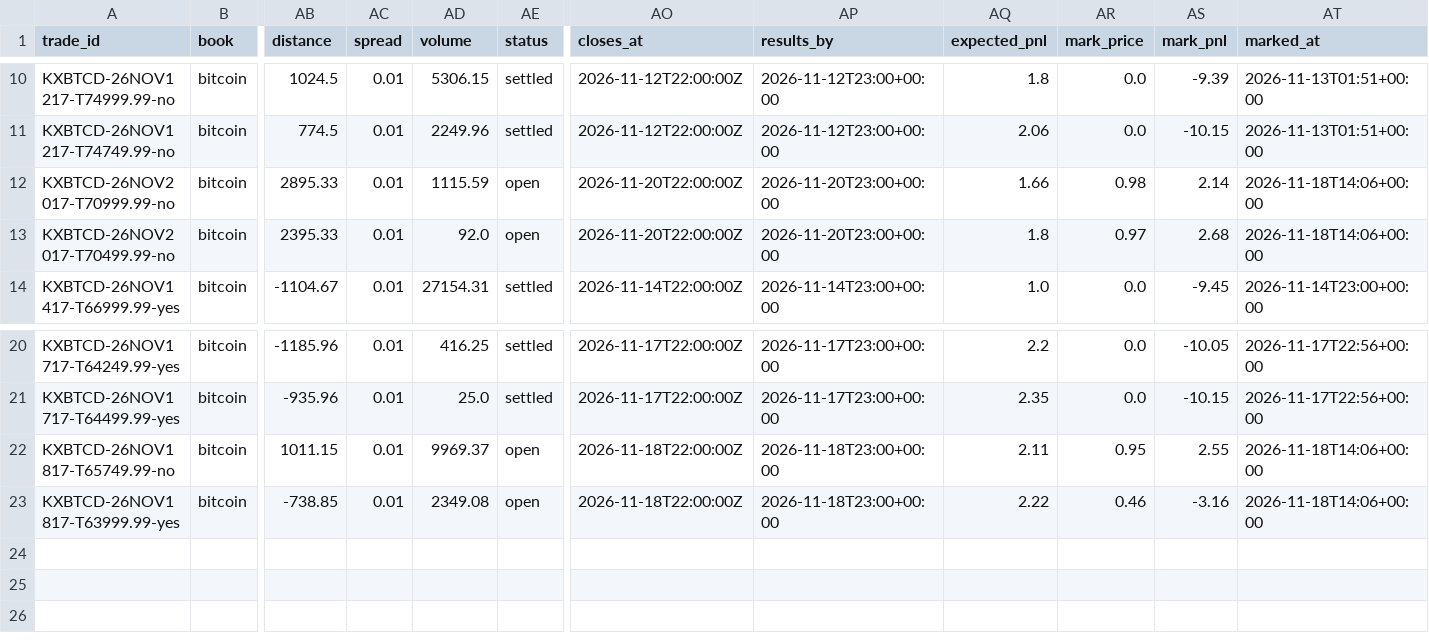
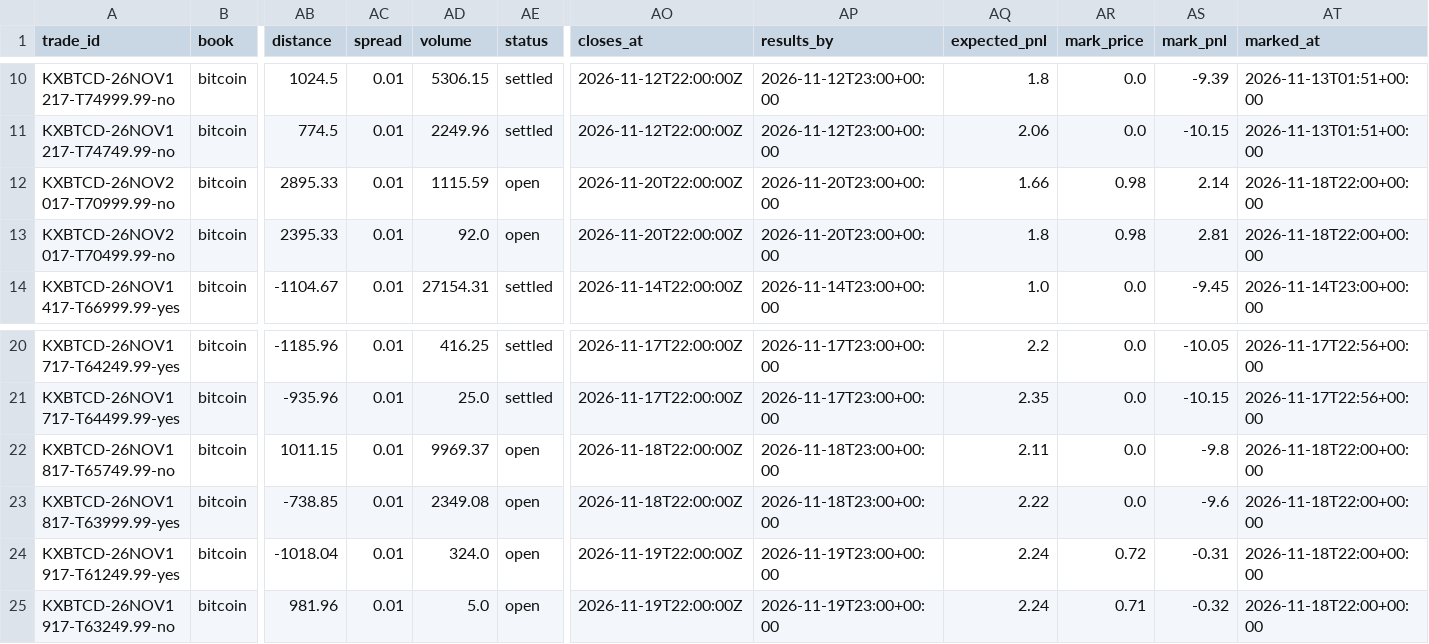
Before and after one commit to lazyloris/kalshi-analyzer, a CSV file: data/bitcoin/trades.csv, drawn as a sheet; only a part is shown, gaps mark what is left out; rows hold the shown columns only; the diff names each change by its address in the sheet, - before the commit and + after, or states it on an @@ line.

```diff
--- a/data/bitcoin/trades.csv
+++ b/data/bitcoin/trades.csv
-AT12:AT13 (marked_at): 2026-11-18T14:06+00:00
+AT12:AT13 (marked_at): 2026-11-18T22:00+00:00
-AR13 (mark_price): 0.97
+AR13 (mark_price): 0.98
-AS13 (mark_pnl): 2.68
+AS13 (mark_pnl): 2.81
-AR22 (mark_price): 0.95
+AR22 (mark_price): 0.0
-AS22 (mark_pnl): 2.55
+AS22 (mark_pnl): -9.8
-AT22:AT23 (marked_at): 2026-11-18T14:06+00:00
+AT22:AT23 (marked_at): 2026-11-18T22:00+00:00
-AR23 (mark_price): 0.46
+AR23 (mark_price): 0.0
-AS23 (mark_pnl): -3.16
+AS23 (mark_pnl): -9.6
+row 24: KXBTCD-26NOV1917-T61249.99-yes | bitcoin | -1018.04 | 0.01 | 324.0 | open | 2026-11-19T22:00:00Z | 2026-11-19T23:00+00:00 | 2.24 | 0.72 | -0.31 | 2026-11-18T22:00+00:00
+row 25: KXBTCD-26NOV1917-T63249.99-no | bitcoin | 981.96 | 0.01 | 5.0 | open | 2026-11-19T22:00:00Z | 2026-11-19T23:00+00:00 | 2.24 | 0.71 | -0.32 | 2026-11-18T22:00+00:00
```
Also changed, not shown: data/bitcoin_tod/trades.csv, data/ethereum_tod/trades.csv, 48 other files.
